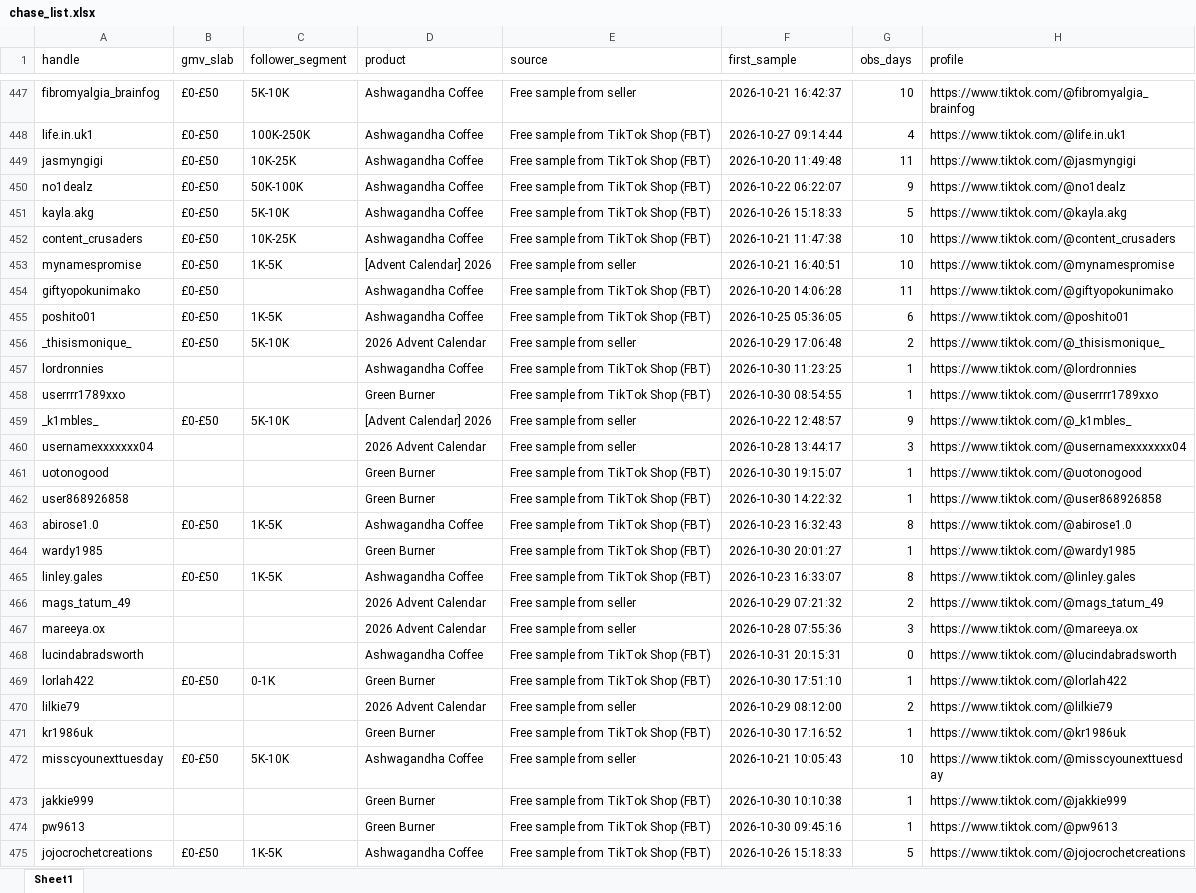
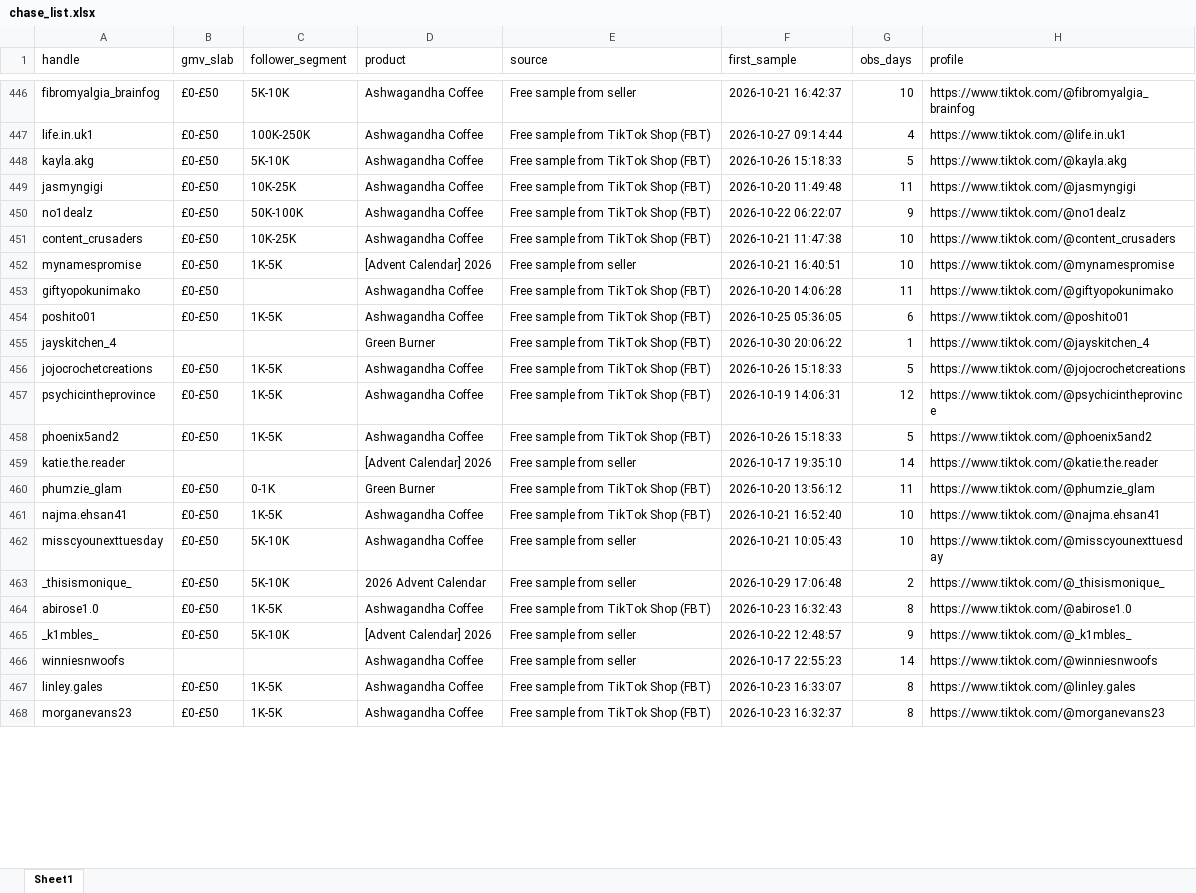
Before and after one commit to aviralgarg-commits/vahdam-sampling-dashboard, an Excel workbook: chase_list.xlsx, sheet Sheet1, drawn as a sheet; only a part is shown, gaps mark what is left out; the shorter side is filled out with more unchanged rows; values as stored, in another font and other column widths than the file's, no cell formats; removed rows and columns are numbered as before the commit, all else as after; the diff covers the shown part only; the diff names each change by its address in the sheet, - before the commit and + after, or states it on an @@ line.

```diff
--- a/chase_list.xlsx (sheet Sheet1)
+++ b/chase_list.xlsx (sheet Sheet1)
@@ row 451 moved to row 448: kayla.akg @@
@@ row 496 moved to row 455: jayskitchen_4 @@
@@ row 475 moved to row 456: jojocrochetcreations @@
@@ row 480 moved to row 457: psychicintheprovince @@
@@ row 478 moved to row 458: phoenix5and2 @@
@@ row 487 moved to row 459: katie.the.reader @@
@@ row 479 moved to row 460: phumzie_glam @@
@@ row 483 moved to row 461: najma.ehsan41 @@
@@ row 472 moved to row 462: misscyounexttuesday @@
-row 457: lordronnies |  |  | Ashwagandha Coffee | Free sample from TikTok Shop (FBT) | 2026-10-30 11:23:25 | 1 | https://www.tiktok.com/@lordronnies
-row 458: userrrr1789xxo |  |  | Green Burner | Free sample from TikTok Shop (FBT) | 2026-10-30 08:54:55 | 1 | https://www.tiktok.com/@userrrr1789xxo
@@ row 463 moved to row 464: abirose1.0 @@
-row 460: usernamexxxxxxx04 |  |  | 2026 Advent Calendar | Free sample from seller | 2026-10-28 13:44:17 | 3 | https://www.tiktok.com/@usernamexxxxxxx04
-row 461: uotonogood |  |  | Green Burner | Free sample from TikTok Shop (FBT) | 2026-10-30 19:15:07 | 1 | https://www.tiktok.com/@uotonogood
-row 462: user868926858 |  |  | Green Burner | Free sample from TikTok Shop (FBT) | 2026-10-30 14:22:32 | 1 | https://www.tiktok.com/@user868926858
-row 464: wardy1985 |  |  | Green Burner | Free sample from TikTok Shop (FBT) | 2026-10-30 20:01:27 | 1 | https://www.tiktok.com/@wardy1985
@@ row 530 moved to row 466: winniesnwoofs @@
-row 466: mags_tatum_49 |  |  | 2026 Advent Calendar | Free sample from seller | 2026-10-29 07:21:32 | 2 | https://www.tiktok.com/@mags_tatum_49
-row 467: mareeya.ox |  |  | 2026 Advent Calendar | Free sample from seller | 2026-10-28 07:55:36 | 3 | https://www.tiktok.com/@mareeya.ox
-row 468: lucindabradsworth |  |  | Ashwagandha Coffee | Free sample from TikTok Shop (FBT) | 2026-10-31 20:15:31 | 0 | https://www.tiktok.com/@lucindabradsworth
-row 469: lorlah422 | £0-£50 | 0-1K | Green Burner | Free sample from TikTok Shop (FBT) | 2026-10-30 17:51:10 | 1 | https://www.tiktok.com/@lorlah422
-row 470: lilkie79 |  |  | 2026 Advent Calendar | Free sample from seller | 2026-10-29 08:12:00 | 2 | https://www.tiktok.com/@lilkie79
-row 471: kr1986uk |  |  | Green Burner | Free sample from TikTok Shop (FBT) | 2026-10-30 17:16:52 | 1 | https://www.tiktok.com/@kr1986uk
-row 473: jakkie999 |  |  | Green Burner | Free sample from TikTok Shop (FBT) | 2026-10-30 10:10:38 | 1 | https://www.tiktok.com/@jakkie999
-row 474: pw9613 |  |  | Green Burner | Free sample from TikTok Shop (FBT) | 2026-10-30 09:45:16 | 1 | https://www.tiktok.com/@pw9613
```
Also changed, not shown: 3 added rows, 40 removed rows, 22 moved rows and 11 edited cells elsewhere in this sheet, cell formats, creator_monthly_video_gmv.xlsx, no_gmv_data.xlsx, 21 other files.
